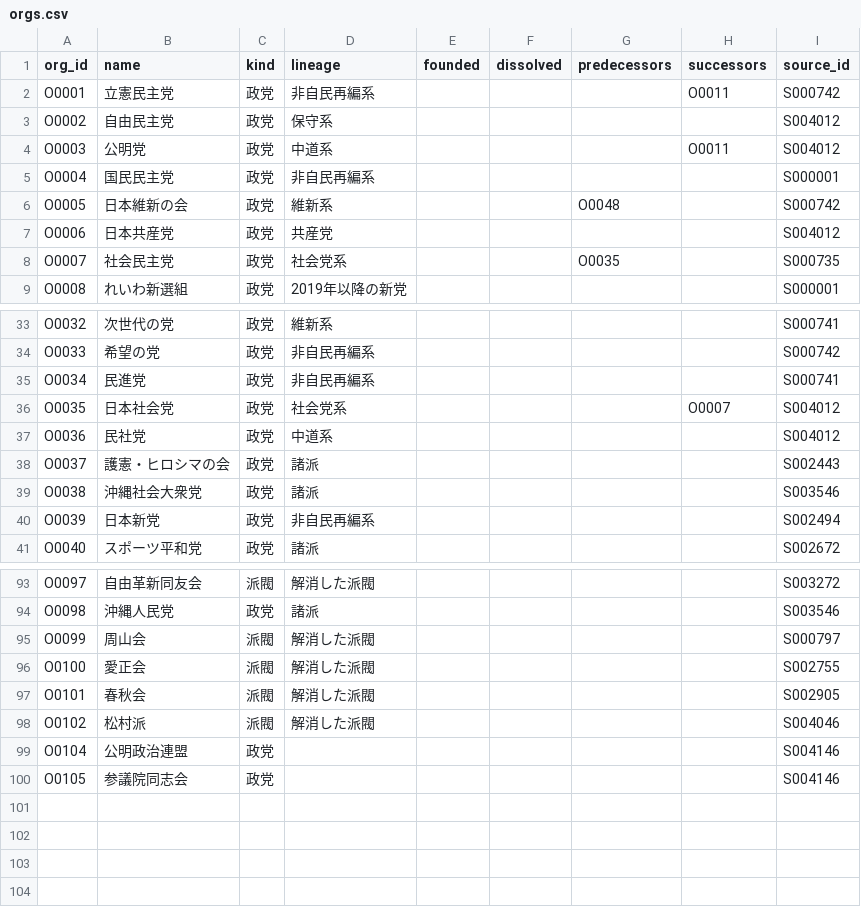
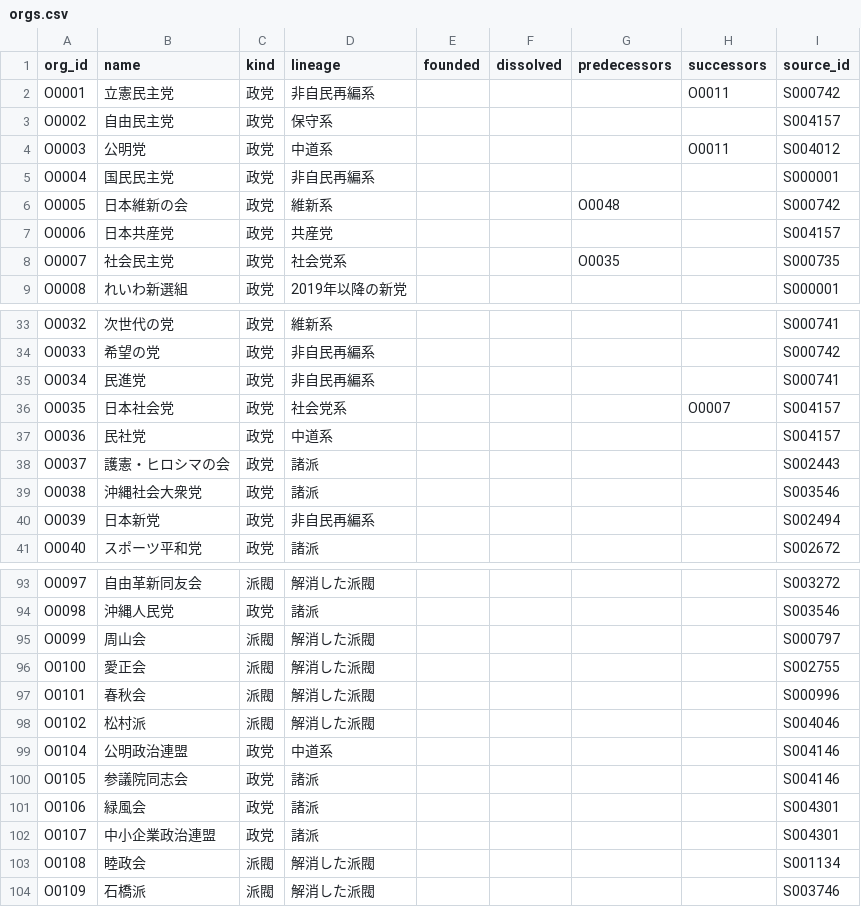
Before and after one commit to s2202-3099/kokkai-soran, a CSV file: data/orgs.csv, drawn as a sheet; only a part is shown, gaps mark what is left out.

```diff
--- a/data/orgs.csv
+++ b/data/orgs.csv
@@ -2,3 +2,3 @@ org_id,name,kind,lineage,founded,dissolved,predecessors,successors,source_id
 O0001,立憲民主党,政党,非自民再編系,,,,O0011,S000742
-O0002,自由民主党,政党,保守系,,,,,S004012
+O0002,自由民主党,政党,保守系,,,,,S004157
 O0003,公明党,政党,中道系,,,,O0011,S004012
@@ -6,3 +6,3 @@ O0004,国民民主党,政党,非自民再編系,,,,,S000001
 O0005,日本維新の会,政党,維新系,,,O0048,,S000742
-O0006,日本共産党,政党,共産党,,,,,S004012
+O0006,日本共産党,政党,共産党,,,,,S004157
 O0007,社会民主党,政党,社会党系,,,O0035,,S000735
@@ -35,4 +35,4 @@ O0033,希望の党,政党,非自民再編系,,,,,S000742
 O0034,民進党,政党,非自民再編系,,,,,S000741
-O0035,日本社会党,政党,社会党系,,,,O0007,S004012
-O0036,民社党,政党,中道系,,,,,S004012
+O0035,日本社会党,政党,社会党系,,,,O0007,S004157
+O0036,民社党,政党,中道系,,,,,S004157
 O0037,護憲・ヒロシマの会,政党,諸派,,,,,S002443
@@ -96,5 +96,9 @@ O0099,周山会,派閥,解消した派閥,,,,,S000797
 O0100,愛正会,派閥,解消した派閥,,,,,S002755
-O0101,春秋会,派閥,解消した派閥,,,,,S002905
+O0101,春秋会,派閥,解消した派閥,,,,,S000996
 O0102,松村派,派閥,解消した派閥,,,,,S004046
-O0104,公明政治連盟,政党,,,,,,S004146
-O0105,参議院同志会,政党,,,,,,S004146
+O0104,公明政治連盟,政党,中道系,,,,,S004146
+O0105,参議院同志会,政党,諸派,,,,,S004146
+O0106,緑風会,政党,諸派,,,,,S004301
+O0107,中小企業政治連盟,政党,諸派,,,,,S004301
+O0108,睦政会,派閥,解消した派閥,,,,,S001134
+O0109,石橋派,派閥,解消した派閥,,,,,S003746
```
Also changed, not shown: data/aliases.csv, data/elections.csv, 13 other files.
